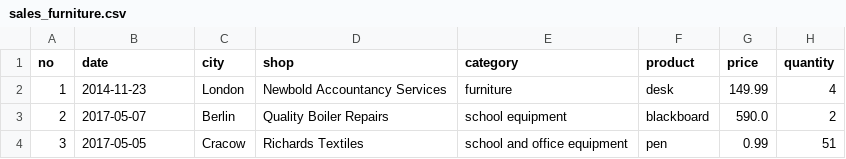
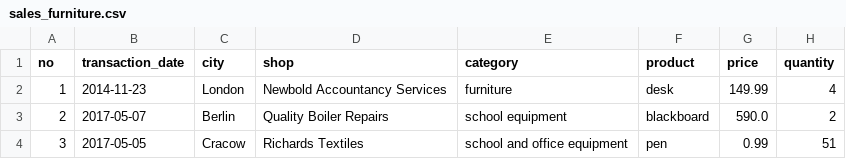
Before and after one commit to piotrgradzinski/dap_20230114, a CSV file: day_8_pgg/sales_furniture.csv, drawn as a sheet; only a part is shown.

Commit message:
Pivot.

```diff
--- a/day_8_pgg/sales_furniture.csv
+++ b/day_8_pgg/sales_furniture.csv
@@ -1,2 +1,2 @@
-no;date;city;shop;category;product;price;quantity
+no;transaction_date;city;shop;category;product;price;quantity
 1;2014-11-23;London;Newbold Accountancy Services;furniture;desk;149.99;4
```
